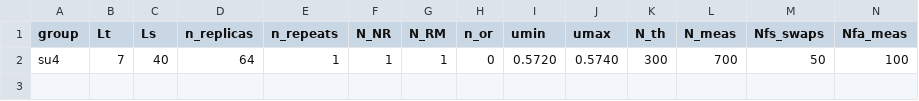
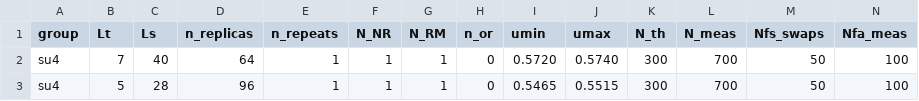
Before and after one commit to fzierler/LLR_HiRep_heatbath_input, a CSV file: input/dial3_su4.csv, drawn as a sheet; only a part is shown; rows hold the shown columns only; the diff names each change by its address in the sheet, - before the commit and + after, or states it on an @@ line.

```diff
--- a/input/dial3_su4.csv
+++ b/input/dial3_su4.csv
+row 3: su4 | 5 | 28 | 96 | 1 | 1 | 1 | 0 | 0.5465 | 0.5515 | 300 | 700 | 50 | 100
```
Also changed, not shown: input/MareNostrum_su4.csv, 1 other file.
